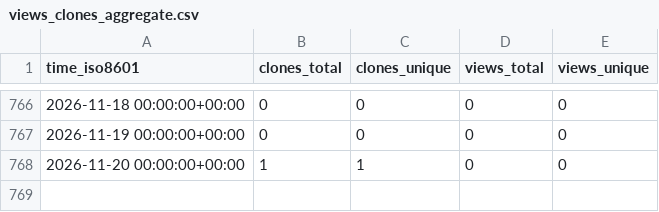
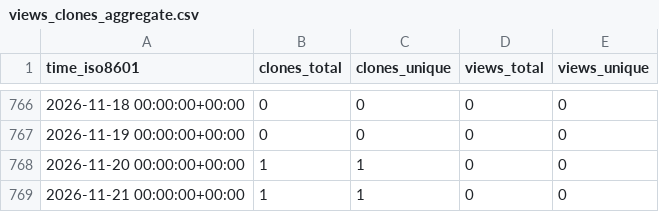
Before and after one commit to cschu/repo_stats_test, a CSV file: cschu/metaphlow/ghrs-data/views_clones_aggregate.csv, drawn as a sheet; only a part is shown, gaps mark what is left out; the diff names each change by its address in the sheet, - before the commit and + after, or states it on an @@ line.

```diff
--- a/cschu/metaphlow/ghrs-data/views_clones_aggregate.csv
+++ b/cschu/metaphlow/ghrs-data/views_clones_aggregate.csv
+row 769: 2026-11-21 00:00:00+00:00 | 1 | 1 | 0 | 0
```
Also changed, not shown: 1 other file.
